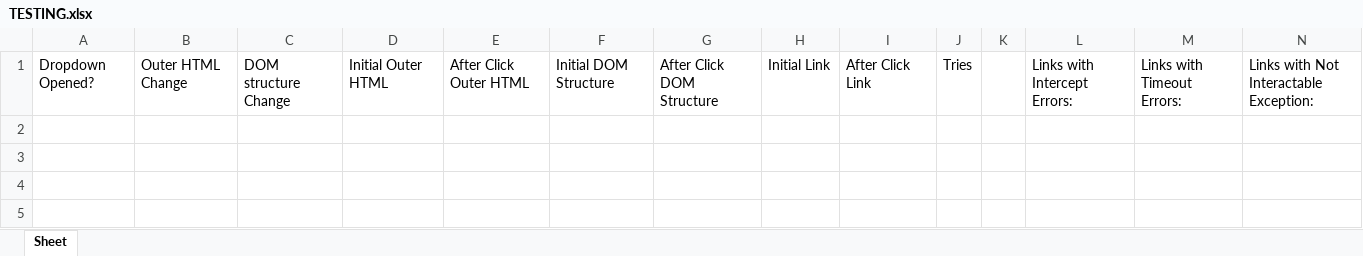
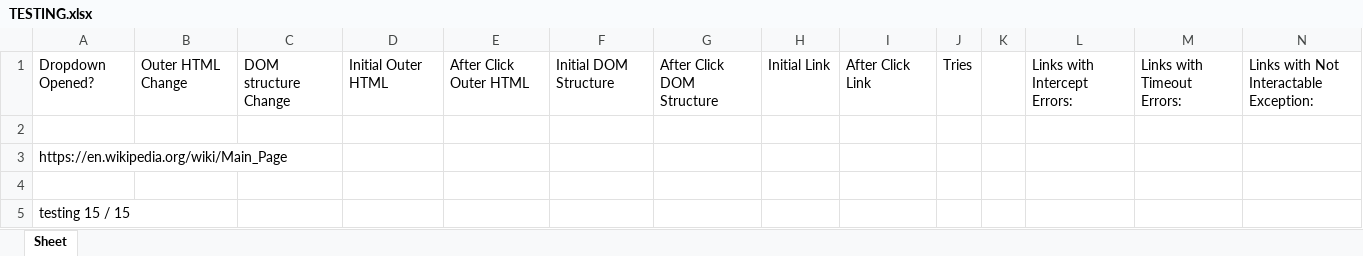
Before and after one commit to Mitchellzhou1/Ad-BlockerResearch, an Excel workbook: TESTING.xlsx, sheet Sheet, drawn as a sheet; only a part is shown; values as stored, in another font and other column widths than the file's, no borders; rows hold the shown columns only; the diff names each change by its address in the sheet, - before the commit and + after, or states it on an @@ line.

```diff
--- a/TESTING.xlsx (sheet Sheet)
+++ b/TESTING.xlsx (sheet Sheet)
+row 2: (empty)
+row 3: https://en.wikipedia.org/wiki/Main_Page
+row 4: (empty)
+row 5: testing 15 / 15
```
Also changed, not shown: 12 other files.
